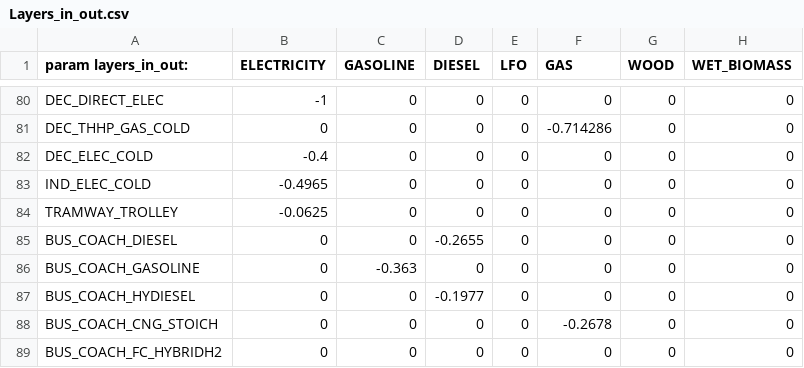
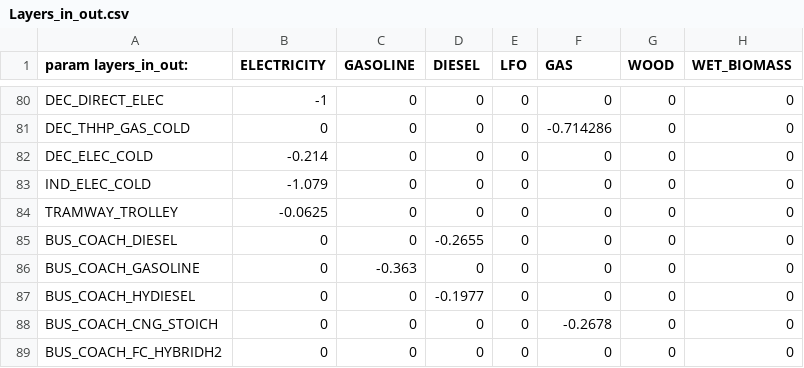
Before and after one commit to energyscope/EnergyScope_coupling_GEMMES, a CSV file: Data/TK 2019/Layers_in_out.csv, drawn as a sheet; only a part is shown, gaps mark what is left out; the diff names each change by its address in the sheet, - before the commit and + after, or states it on an @@ line.

```diff
--- a/Data/TK 2019/Layers_in_out.csv
+++ b/Data/TK 2019/Layers_in_out.csv
-B82 (ELECTRICITY): -0.4
+B82 (ELECTRICITY): -0.214
-B83 (ELECTRICITY): -0.4965
+B83 (ELECTRICITY): -1.079
```
Also changed, not shown: Data/TK 2019/Technologies.csv, case_studies/TK 2019/output/sankey/input2sankey.csv, 39 other files.
